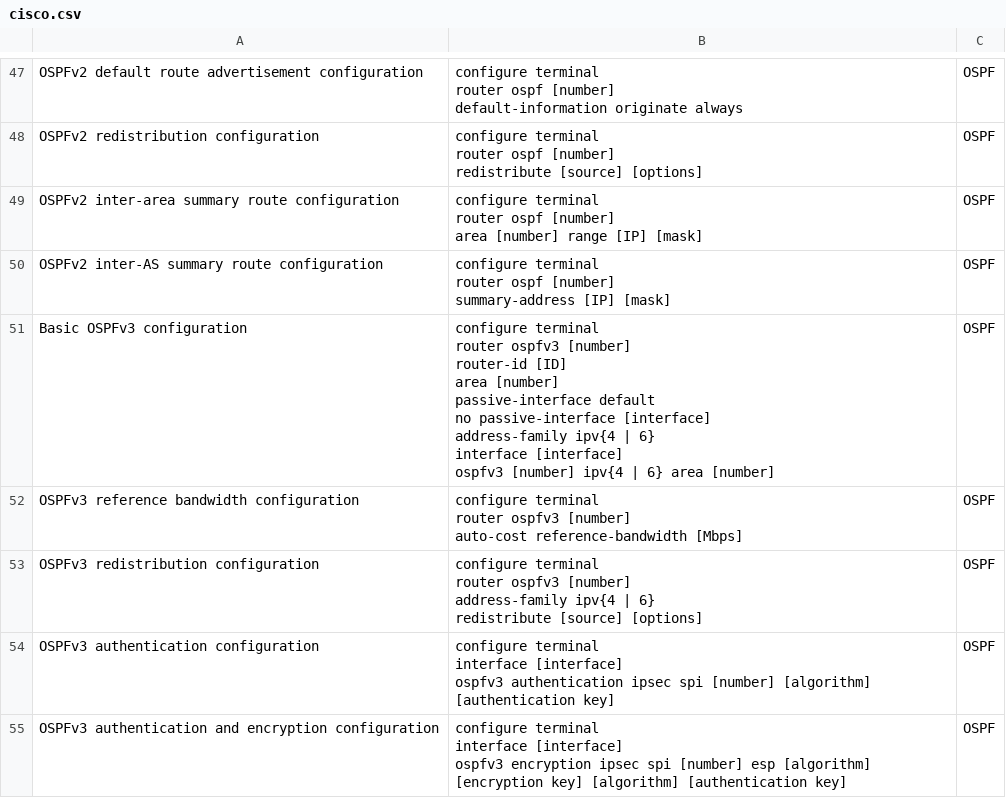
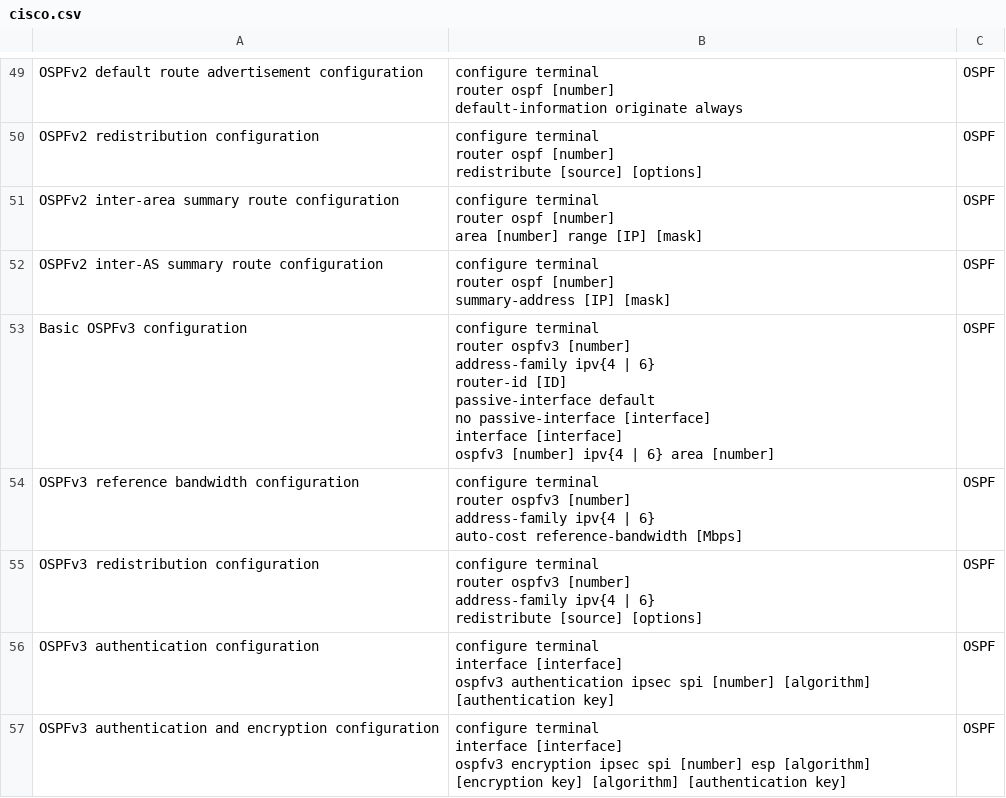
Before and after one commit to Timon-Schwarz/network_engineering_flashcards, a CSV file: cisco.csv, drawn as a sheet; only a part is shown, gaps mark what is left out; the diff covers the shown part only.

Commit message:
normalized and fixed errors

```diff
--- a/cisco.csv
+++ b/cisco.csv
@@ -213,14 +223,14 @@ OSPFv2 inter-AS summary route configuration,"configure terminal
     summary-address [IP] [mask]",OSPF
-Basic OSPFv3 configuration,"configure terminal
-  router ospfv3 [number]
-    router-id [ID]
-    area [number]
-    passive-interface default
-    no passive-interface [interface]
-    address-family ipv{4 | 6}
-  interface [interface]
-    ospfv3 [number] ipv{4 | 6} area [number]",OSPF
-OSPFv3 reference bandwidth configuration,"configure terminal
-  router ospfv3 [number]
-    auto-cost reference-bandwidth [Mbps]",OSPF
+Basic OSPFv3 configuration,"configure terminal
+  router ospfv3 [number]
+    address-family ipv{4 | 6}
+      router-id [ID]
+      passive-interface default
+      no passive-interface [interface]
+  interface [interface]
+    ospfv3 [number] ipv{4 | 6} area [number]",OSPF
+OSPFv3 reference bandwidth configuration,"configure terminal
+  router ospfv3 [number]
+    address-family ipv{4 | 6}
+      auto-cost reference-bandwidth [Mbps]",OSPF
 OSPFv3 redistribution configuration,"configure terminal
```
Also changed, not shown: 5 added rows, 1 removed row and 23 edited cells elsewhere in this file.
